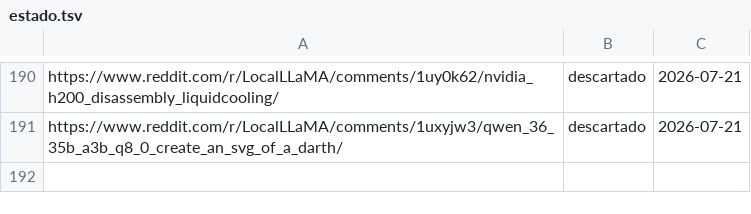
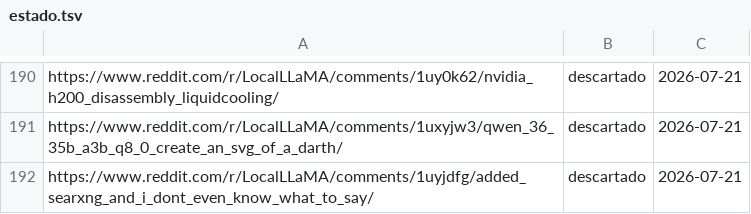
Before and after one commit to proyectotestbuk/radar-ia, a TSV file: docs/estado.tsv, drawn as a sheet; only a part is shown, gaps mark what is left out.

Commit message:
estado: 2026-07-21 10:36

```diff
--- a/docs/estado.tsv
+++ b/docs/estado.tsv
@@ -191 +191,2 @@ https://www.reddit.com/r/LocalLLaMA/comments/1uy0k62/nvidia_h200_disassembly_liq
 https://www.reddit.com/r/LocalLLaMA/comments/1uxyjw3/qwen_36_35b_a3b_q8_0_create_an_svg_of_a_darth/	descartado	2026-07-21
+https://www.reddit.com/r/LocalLLaMA/comments/1uyjdfg/added_searxng_and_i_dont_even_know_what_to_say/	descartado	2026-07-21
```
